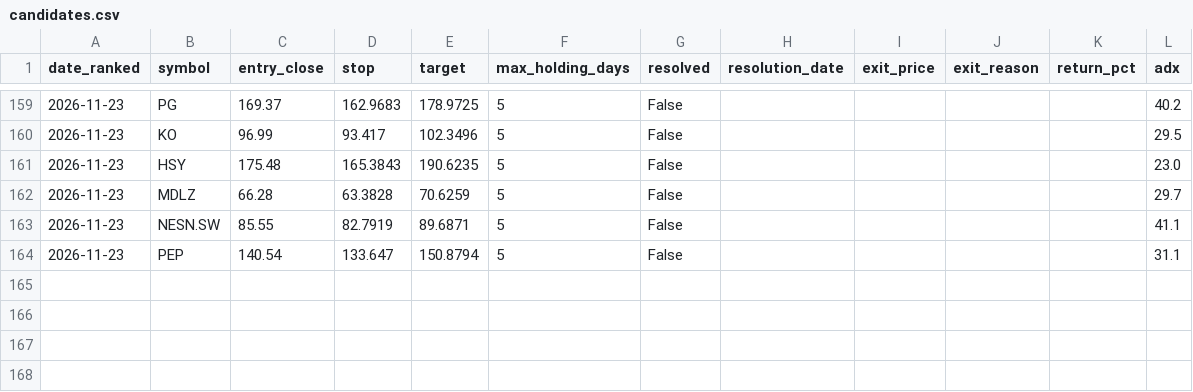
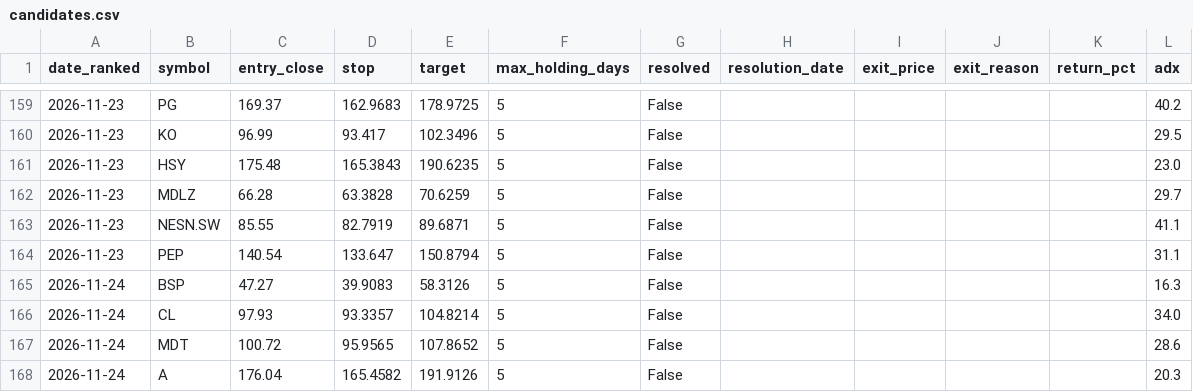
Before and after one commit to kadrisaf/kadrisaf, a CSV file: track_record/candidates.csv, drawn as a sheet; only a part is shown, gaps mark what is left out.

```diff
--- a/track_record/candidates.csv
+++ b/track_record/candidates.csv
@@ -164 +164,5 @@ date_ranked,symbol,entry_close,stop,target,max_holding_days,resolved,resolution_
 2026-11-23,PEP,140.54,133.647,150.8794,5,False,,,,,31.1
+2026-11-24,BSP,47.27,39.9083,58.3126,5,False,,,,,16.3
+2026-11-24,CL,97.93,93.3357,104.8214,5,False,,,,,34.0
+2026-11-24,MDT,100.72,95.9565,107.8652,5,False,,,,,28.6
+2026-11-24,A,176.04,165.4582,191.9126,5,False,,,,,20.3
```
Also changed, not shown: 1 other file.
